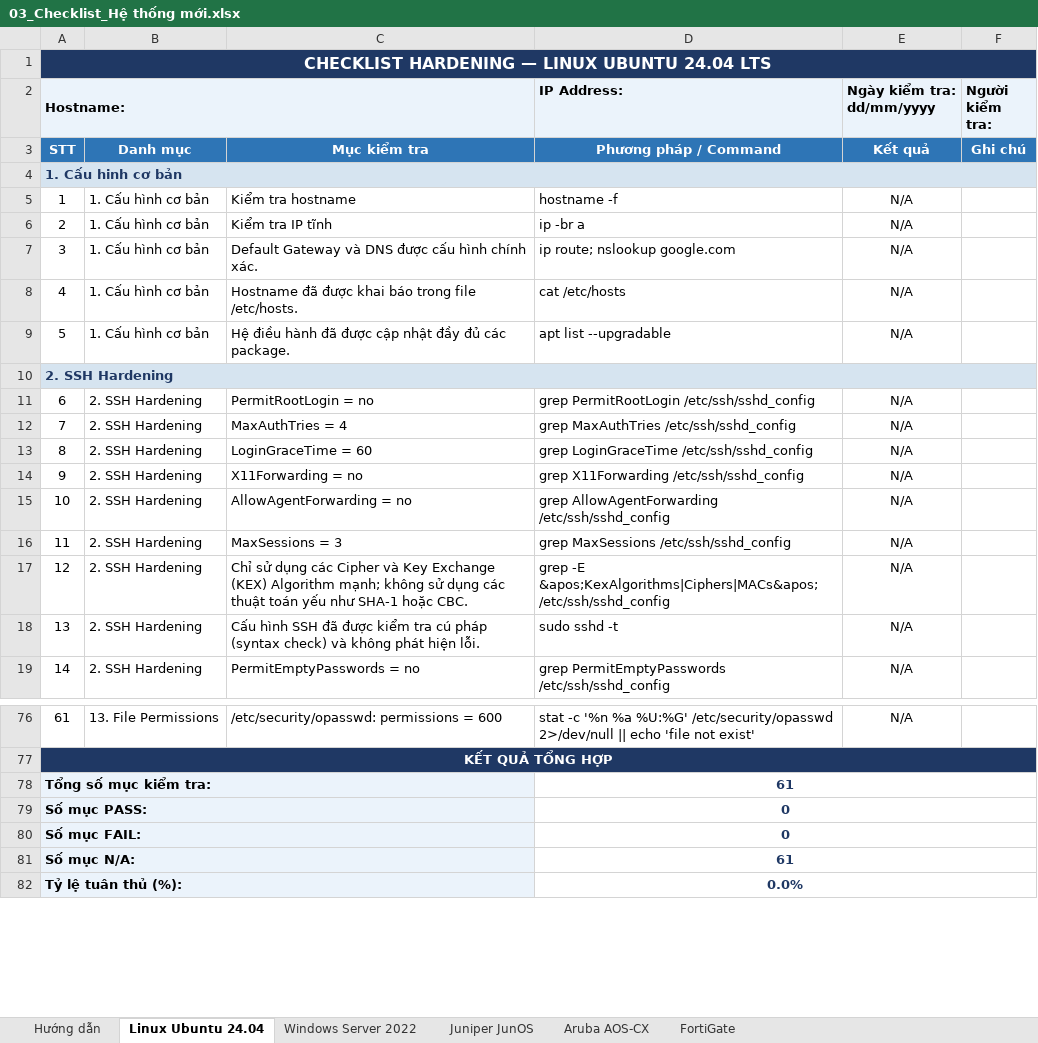
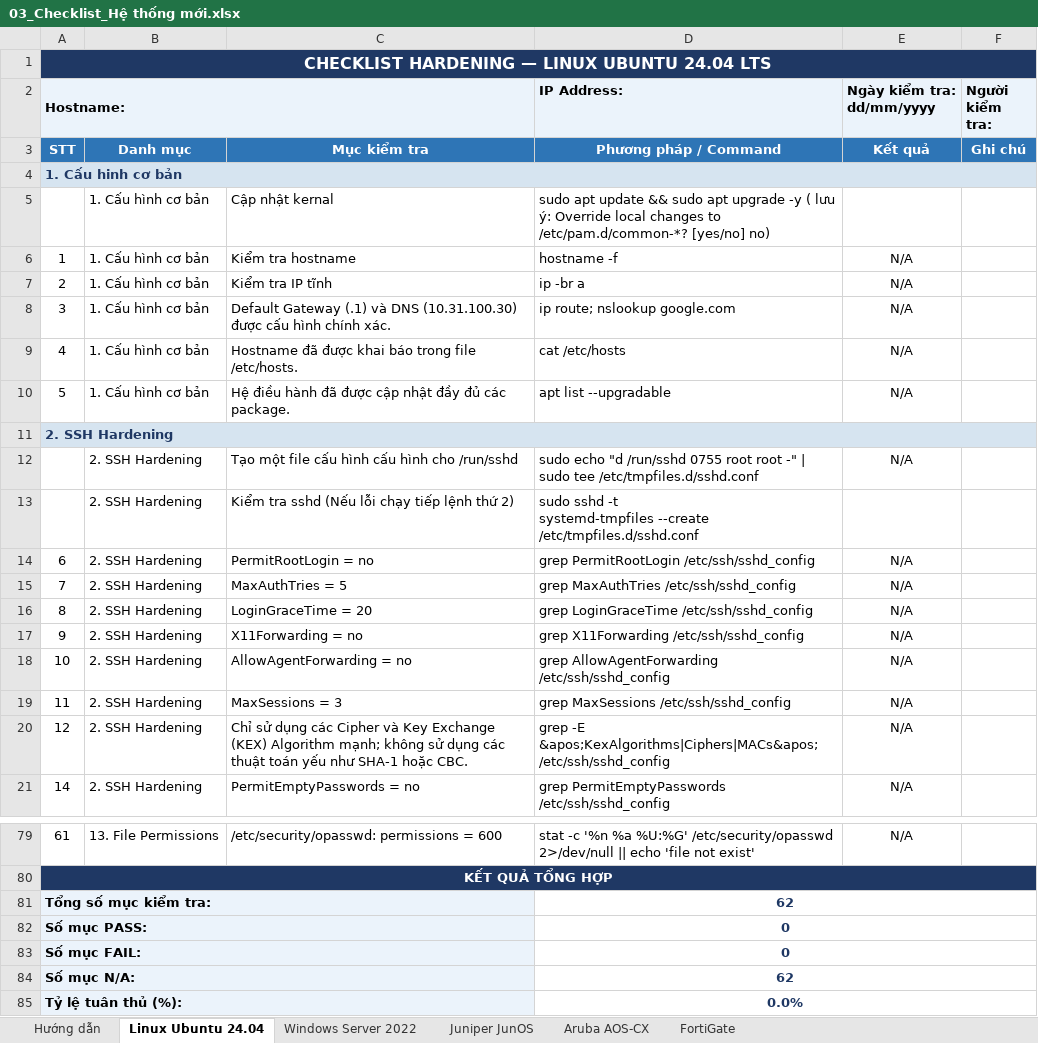
Before and after one commit to quantc31/Hardening_System_Application, an Excel workbook: templates_excel/03_Checklist_Hệ thống mới.xlsx, sheet Linux Ubuntu 24.04, drawn as a sheet; only a part is shown, gaps mark what is left out; values as stored, in another font and other column widths than the file's, no borders; conditional formats not drawn; addresses are those after the commit; ↵ is a line break in a cell; the diff names each change by its address in the sheet, - before the commit and + after, or states it on an @@ line.

```diff
--- a/templates_excel/03_Checklist_Hệ thống mới.xlsx (sheet Linux Ubuntu 24.04)
+++ b/templates_excel/03_Checklist_Hệ thống mới.xlsx (sheet Linux Ubuntu 24.04)
+row 5:  | 1. Cấu hình cơ bản | Cập nhật kernal | sudo apt update && sudo apt upgrade -y ( lưu ý: Override local changes to /etc/pam.d/common-*? [yes/no] no)
-C8: Default Gateway và DNS được cấu…
+C8: Default Gateway (.1) và DNS (10.31.100.30) được cấu…
+row 12:  | 2. SSH Hardening | Tạo một file cấu hình cấu hình cho /run/sshd | sudo echo "d /run/sshd 0755 root root -" | sudo tee /etc/tmpfiles.d/sshd.conf | N/A
+row 13:  | 2. SSH Hardening | Kiểm tra sshd (Nếu lỗi chạy tiếp lệnh thứ 2) | sudo sshd -t ↵ systemd-tmpfiles --create /etc/tmpfiles.d/sshd.conf
-C15: MaxAuthTries = 4
+C15: MaxAuthTries = 5
-C16: LoginGraceTime = 60
+C16: LoginGraceTime = 20
@@ row 18 moved to row 28: 13 @@
-D81 (IP Address:): 61
+D81 (IP Address:): 62
-D84 (IP Address:): 61
+D84 (IP Address:): 62
```
Also changed, not shown: formulas that keep their value, 1 other file.
